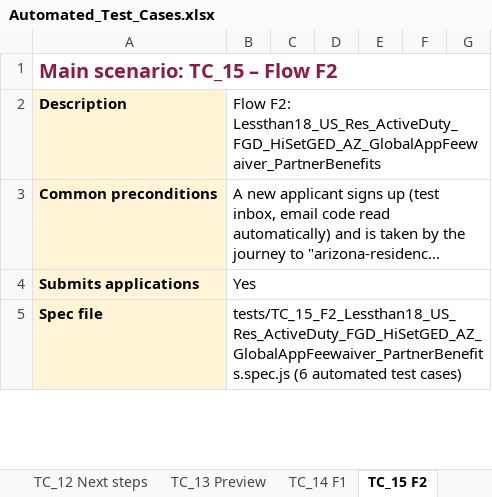
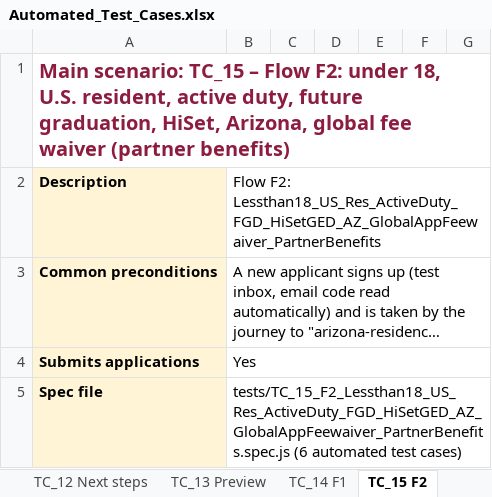
Before and after one commit to MercySandra-r/ug-playwright-e2e, an Excel workbook: playwright/docs/Automated_Test_Cases.xlsx, sheet TC_15 F2, drawn as a sheet; only a part is shown; long unchanged cells end in …; values as stored, in another font and other column widths than the file's, no borders; the diff covers the shown part only; the diff names each change by its address in the sheet, - before the commit and + after, or states it on an @@ line.

Commit message:
Flows F13-F18 renamed, Test Run Summary and Slack reporters, cross-browser fixes
- TC_26-TC_31 carry flow numbers F13-F18 in their file names; docs and README updated
- Test Run Summary report (utils/reporters/testRunSummaryReporter.js) written after every
  run next to Playwright's HTML report, with a per-browser breakdown
- Slack reporter: posts the run summary by webhook, bot token or the channel's email address;
  off until configured in .env
- Waits for the app's loading spinner; dropdown handling on My information and My schools;
  Preview sections read after they finish loading
- F2 and F4 expect "HiSet" on Review (fixed in the app)
- WebKit: tolerate the app re-opening the same address; footer links accept ASU's own
  forwarding not happening; npm run test:all-browsers

```diff
--- a/playwright/docs/Automated_Test_Cases.xlsx (sheet TC_15 F2)
+++ b/playwright/docs/Automated_Test_Cases.xlsx (sheet TC_15 F2)
-A1: …– Flow F2
+A1: …– Flow F2: under 18, U.S. resident, active duty, future graduation, HiSet, Arizona, global fee waiver (partner benefits)
```
Also changed, not shown: 3 edited cells elsewhere in this sheet, sheet Summary, sheet TC_29 F16 Multiple applications, sheet TC_26 F13 ASU Local, sheet TC_27 F14 Starbucks, sheet TC_30 F17 Prefill and profile, sheet TC_28 F15 Need help and errors, 12 more sheets, other sheet tabs, formulas that keep their value, 23 other files.
